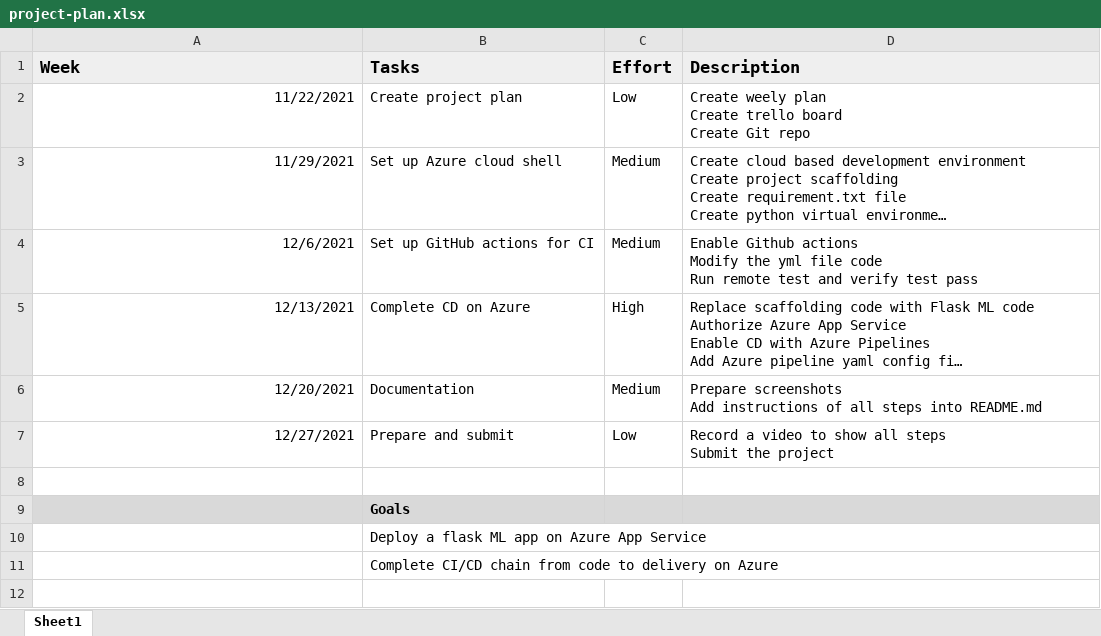
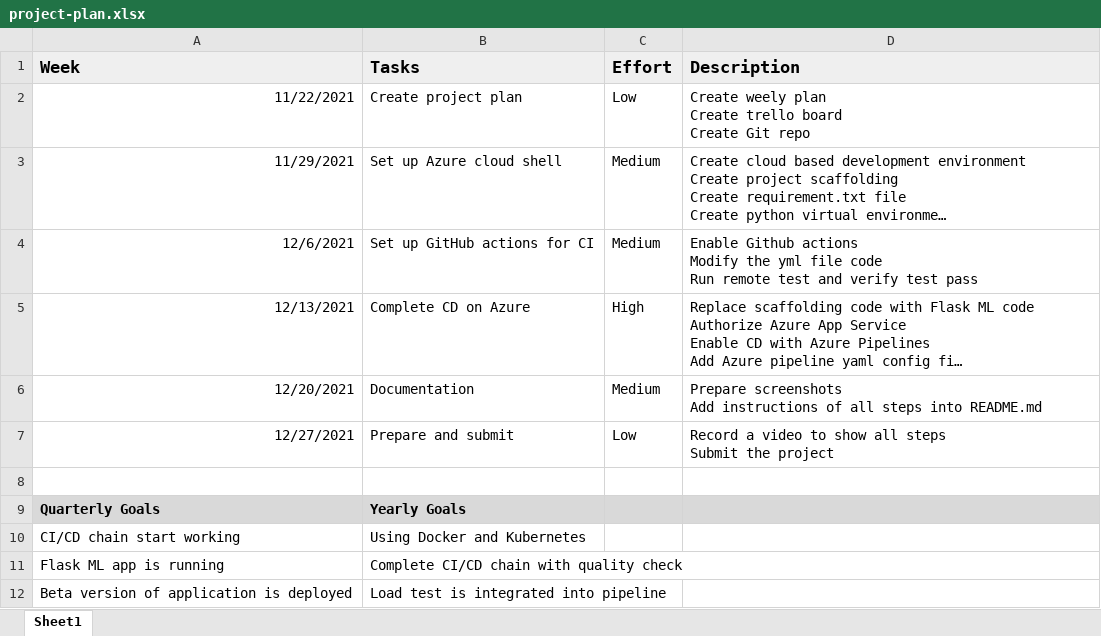
Before and after one commit to sida8855/udacity-azure-assignment2, an Excel workbook: project_plan/project-plan.xlsx, sheet Sheet1, drawn as a sheet; long unchanged cells end in …; values as stored, in another font and other column widths than the file's, no borders; removed rows and columns are numbered as before the commit, all else as after; the diff names each change by its address in the sheet, - before the commit and + after, or states it on an @@ line.

Commit message:
adapt architecture and project plan

```diff
--- a/project_plan/project-plan.xlsx (sheet Sheet1)
+++ b/project_plan/project-plan.xlsx (sheet Sheet1)
-row 9:  | Goals
-row 10:  | Deploy a flask ML app on Azure App Service
-row 11:  | Complete CI/CD chain from code to delivery on Azure
+row 9: Quarterly Goals | Yearly Goals
+row 10: CI/CD chain start working | Using Docker and Kubernetes
+row 11: Flask ML app is running | Complete CI/CD chain with quality check
+row 12: Beta version of application is deployed | Load test is integrated into pipeline
```
Also changed, not shown: 1 other file.
